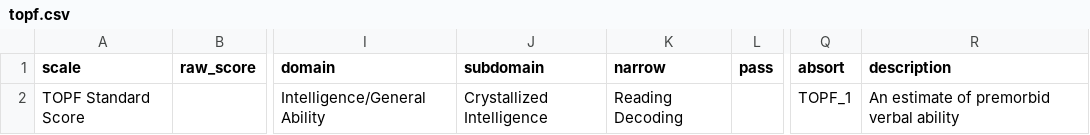
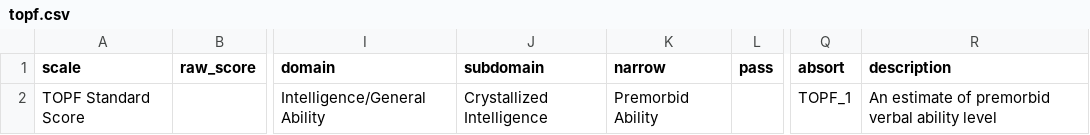
Before and after one commit to brainworkup/bwu, a CSV file: inst/rmarkdown/templates/neuropsych_report_adult/skeleton/csv/topf.csv, drawn as a sheet; only a part is shown, gaps mark what is left out; the diff names each change by its address in the sheet, - before the commit and + after, or states it on an @@ line.

```diff
--- a/inst/rmarkdown/templates/neuropsych_report_adult/skeleton/csv/topf.csv
+++ b/inst/rmarkdown/templates/neuropsych_report_adult/skeleton/csv/topf.csv
-K2 (narrow): Reading Decoding
+K2 (narrow): Premorbid Ability
-R2 (description): An estimate of premorbid verbal ability
+R2 (description): An estimate of premorbid verbal ability level
```
Also changed, not shown: inst/rmarkdown/templates/neuropsych_report_adult/skeleton/csv/pegboard.csv, inst/rmarkdown/templates/neuropsych_report_adult/skeleton/csv/rocf.csv, 6 other files.
